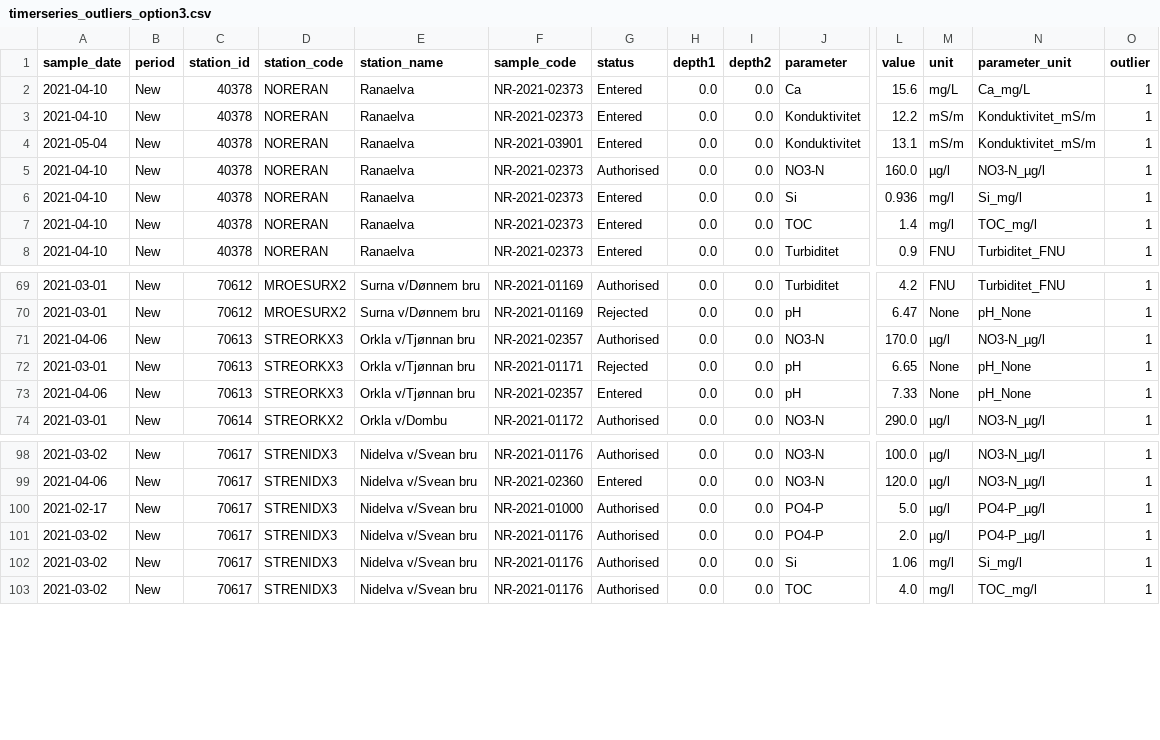
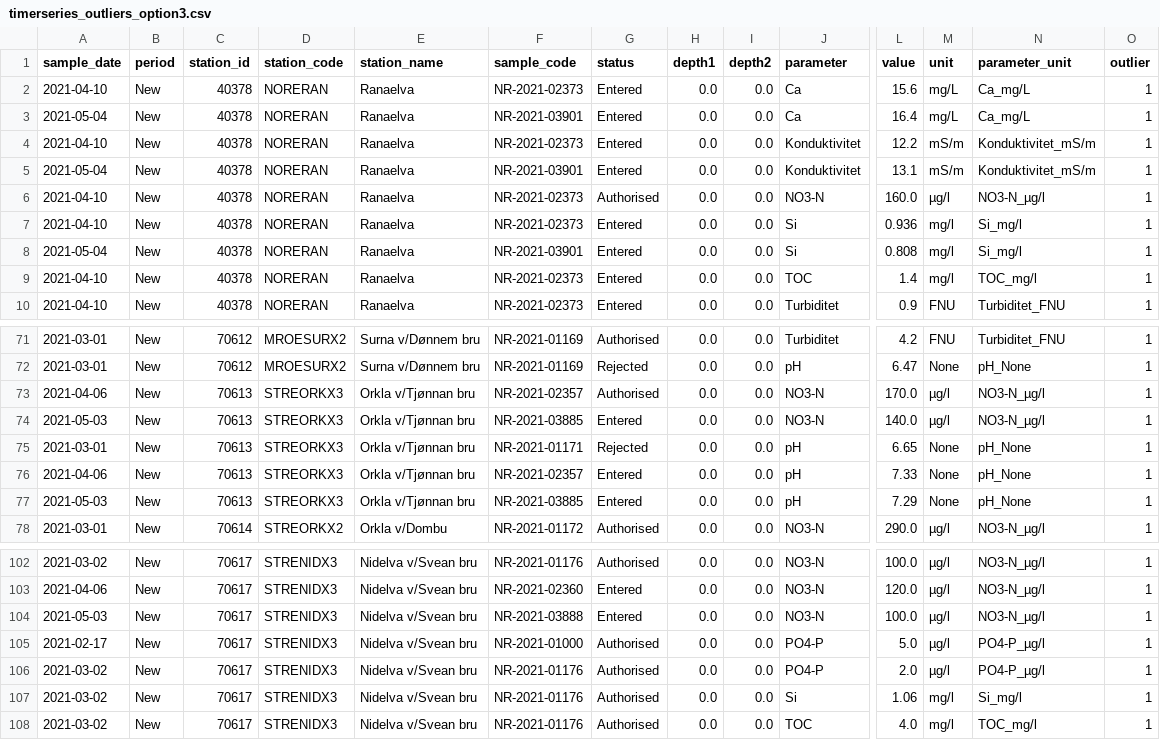
Before and after one commit to NIVANorge/elveovervakingsprogrammet_qc_vis, a CSV file: output/timerseries_outliers_option3.csv, drawn as a sheet; only a part is shown, gaps mark what is left out; rows hold the shown columns only; the diff names each change by its address in the sheet, - before the commit and + after, or states it on an @@ line.

```diff
--- a/output/timerseries_outliers_option3.csv
+++ b/output/timerseries_outliers_option3.csv
+row 3: 2021-05-04 | New | 40378 | NORERAN | Ranaelva | NR-2021-03901 | Entered | 0.0 | 0.0 | Ca | 16.4 | mg/L | Ca_mg/L | 1
+row 8: 2021-05-04 | New | 40378 | NORERAN | Ranaelva | NR-2021-03901 | Entered | 0.0 | 0.0 | Si | 0.808 | mg/l | Si_mg/l | 1
+row 74: 2021-05-03 | New | 70613 | STREORKX3 | Orkla v/Tjønnan bru | NR-2021-03885 | Entered | 0.0 | 0.0 | NO3-N | 140.0 | µg/l | NO3-N_µg/l | 1
+row 77: 2021-05-03 | New | 70613 | STREORKX3 | Orkla v/Tjønnan bru | NR-2021-03885 | Entered | 0.0 | 0.0 | pH | 7.29 | None | pH_None | 1
+row 104: 2021-05-03 | New | 70617 | STRENIDX3 | Nidelva v/Svean bru | NR-2021-03888 | Entered | 0.0 | 0.0 | NO3-N | 100.0 | µg/l | NO3-N_µg/l | 1
```
Also changed, not shown: output/timerseries_outliers.csv, 17 other files.
